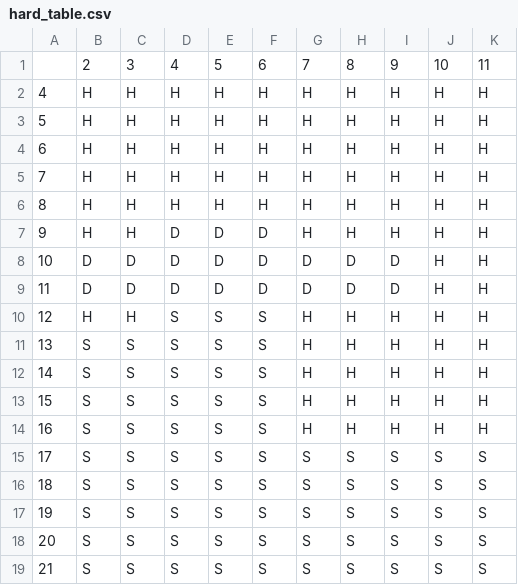
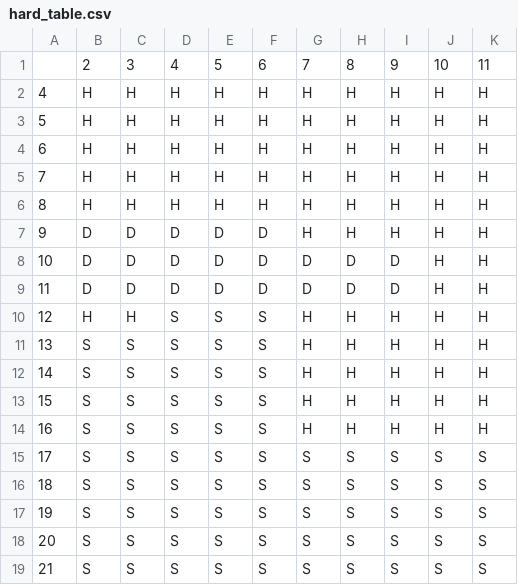
Before and after one commit to huachen3210/Stochastic-Blackjack, a CSV file: output_04222/hard_table.csv (was output/hard_table.csv), drawn as a sheet.

```diff
--- a/output/hard_table.csv
+++ b/output_04222/hard_table.csv
@@ -6,3 +6,3 @@
 8,H,H,H,H,H,H,H,H,H,H
-9,H,H,D,D,D,H,H,H,H,H
+9,D,D,D,D,D,H,H,H,H,H
 10,D,D,D,D,D,D,D,D,H,H
```
Also changed, not shown: output/hard_hit_expectation.csv, 13 other files.
